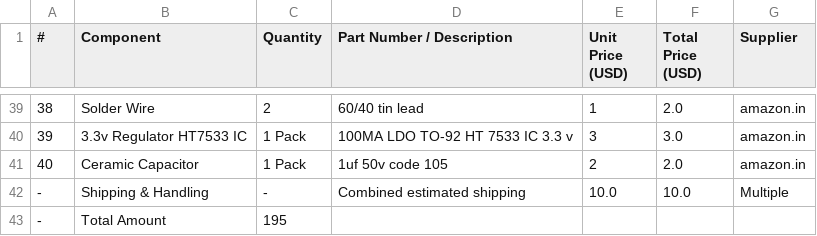
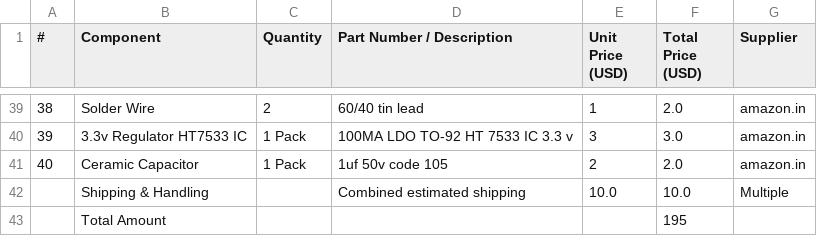
Before and after one commit to vd-sh/mp3-player, a CSV file: bom.csv, drawn as a sheet; only a part is shown, gaps mark what is left out.

Commit message:
Corrected column no. issue

```diff
--- a/bom.csv
+++ b/bom.csv
@@ -41,3 +41,3 @@
 40,Ceramic Capacitor,1 Pack,1uf 50v code 105,2,2.0,amazon.in
--,Shipping & Handling,-,Combined estimated shipping,10.0,10.0,Multiple
--,Total Amount,195
+,Shipping & Handling,,Combined estimated shipping,10.0,10.0,Multiple
+,Total Amount,,,,195,
```
